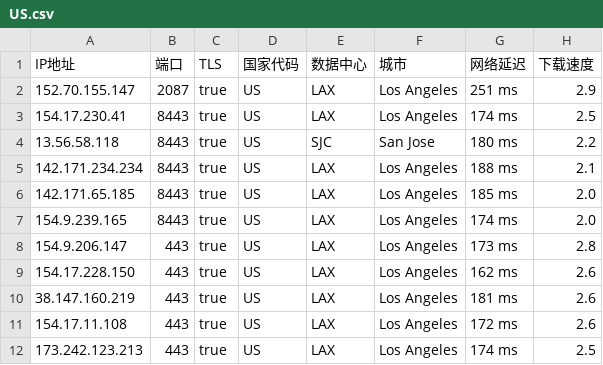
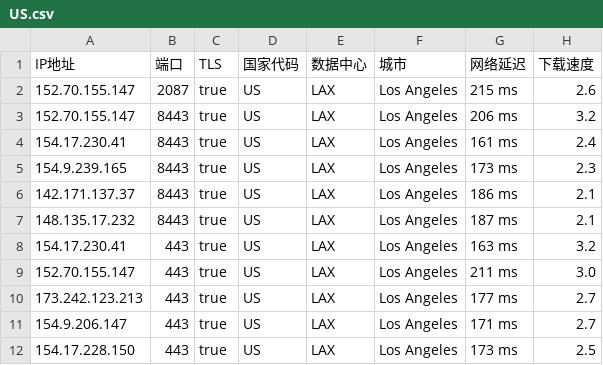
Before and after one commit to chuansuodiqiu/DownlodKV, a CSV file: US.csv, drawn as a sheet.

```diff
--- a/US.csv
+++ b/US.csv
@@ -1,12 +1,12 @@
 IP地址,端口,TLS,国家代码,数据中心,城市,网络延迟,下载速度
-152.70.155.147,2087,true,US,LAX,Los Angeles,251 ms,2.9
-154.17.230.41,8443,true,US,LAX,Los Angeles,174 ms,2.5
-13.56.58.118,8443,true,US,SJC,San Jose,180 ms,2.2
-142.171.234.234,8443,true,US,LAX,Los Angeles,188 ms,2.1
-142.171.65.185,8443,true,US,LAX,Los Angeles,185 ms,2.0
-154.9.239.165,8443,true,US,LAX,Los Angeles,174 ms,2.0
-154.9.206.147,443,true,US,LAX,Los Angeles,173 ms,2.8
-154.17.228.150,443,true,US,LAX,Los Angeles,162 ms,2.6
-38.147.160.219,443,true,US,LAX,Los Angeles,181 ms,2.6
-154.17.11.108,443,true,US,LAX,Los Angeles,172 ms,2.6
-173.242.123.213,443,true,US,LAX,Los Angeles,174 ms,2.5
+152.70.155.147,2087,true,US,LAX,Los Angeles,215 ms,2.6
+152.70.155.147,8443,true,US,LAX,Los Angeles,206 ms,3.2
+154.17.230.41,8443,true,US,LAX,Los Angeles,161 ms,2.4
+154.9.239.165,8443,true,US,LAX,Los Angeles,173 ms,2.3
+142.171.137.37,8443,true,US,LAX,Los Angeles,186 ms,2.1
+148.135.17.232,8443,true,US,LAX,Los Angeles,187 ms,2.1
+154.17.230.41,443,true,US,LAX,Los Angeles,163 ms,3.2
+152.70.155.147,443,true,US,LAX,Los Angeles,211 ms,3.0
+173.242.123.213,443,true,US,LAX,Los Angeles,177 ms,2.7
+154.9.206.147,443,true,US,LAX,Los Angeles,171 ms,2.7
+154.17.228.150,443,true,US,LAX,Los Angeles,173 ms,2.5
```
Also changed, not shown: 5 other files.
